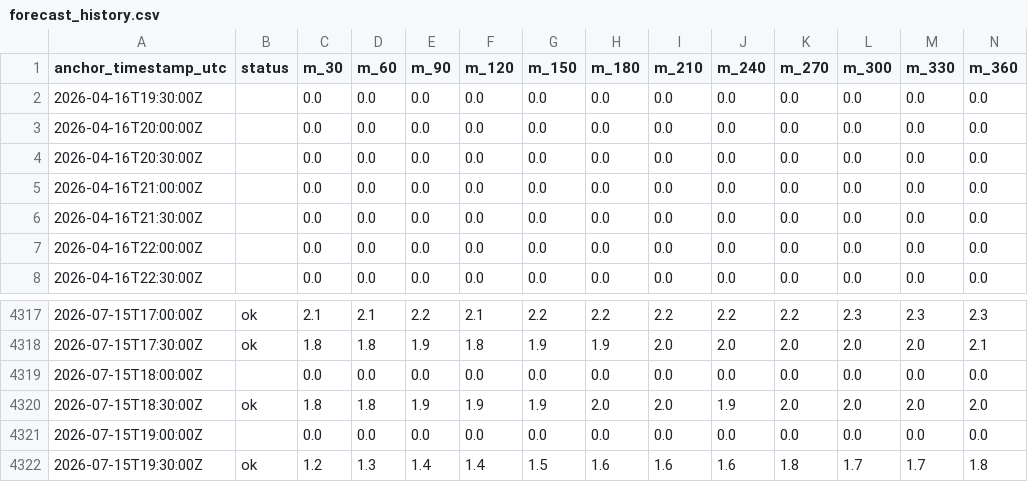
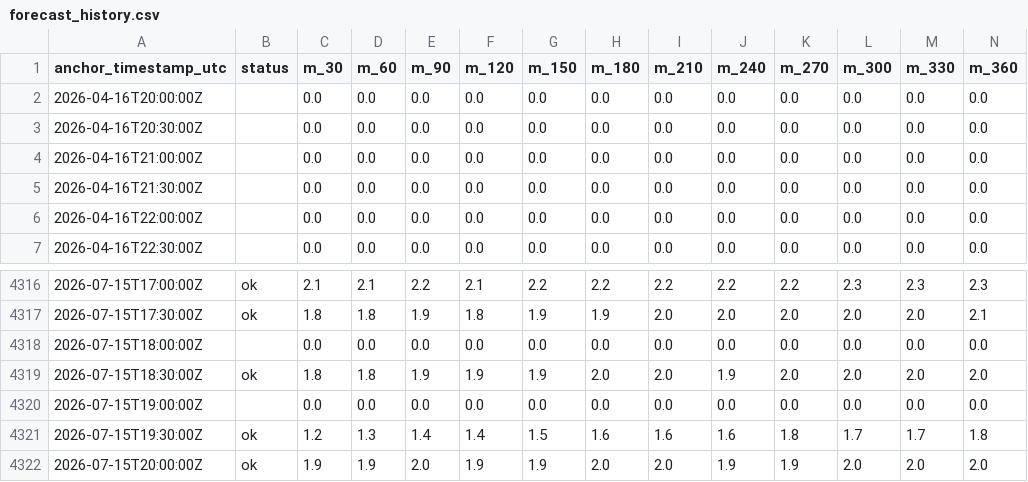
Before and after one commit to eunsu-park/hp-prediction, a CSV file: site/data/forecast_history.csv, drawn as a sheet; only a part is shown, gaps mark what is left out; removed rows and columns are numbered as before the commit, all else as after; rows hold the shown columns only; the diff names each change by its address in the sheet, - before the commit and + after, or states it on an @@ line.

```diff
--- a/site/data/forecast_history.csv
+++ b/site/data/forecast_history.csv
-row 2: 2026-04-16T19:30:00Z |  | 0.0 | 0.0 | 0.0 | 0.0 | 0.0 | 0.0 | 0.0 | 0.0 | 0.0 | 0.0 | 0.0 | 0.0
+row 4322: 2026-07-15T20:00:00Z | ok | 1.9 | 1.9 | 2.0 | 1.9 | 1.9 | 2.0 | 2.0 | 1.9 | 1.9 | 2.0 | 2.0 | 2.0
```
Also changed, not shown: 3 other files.
